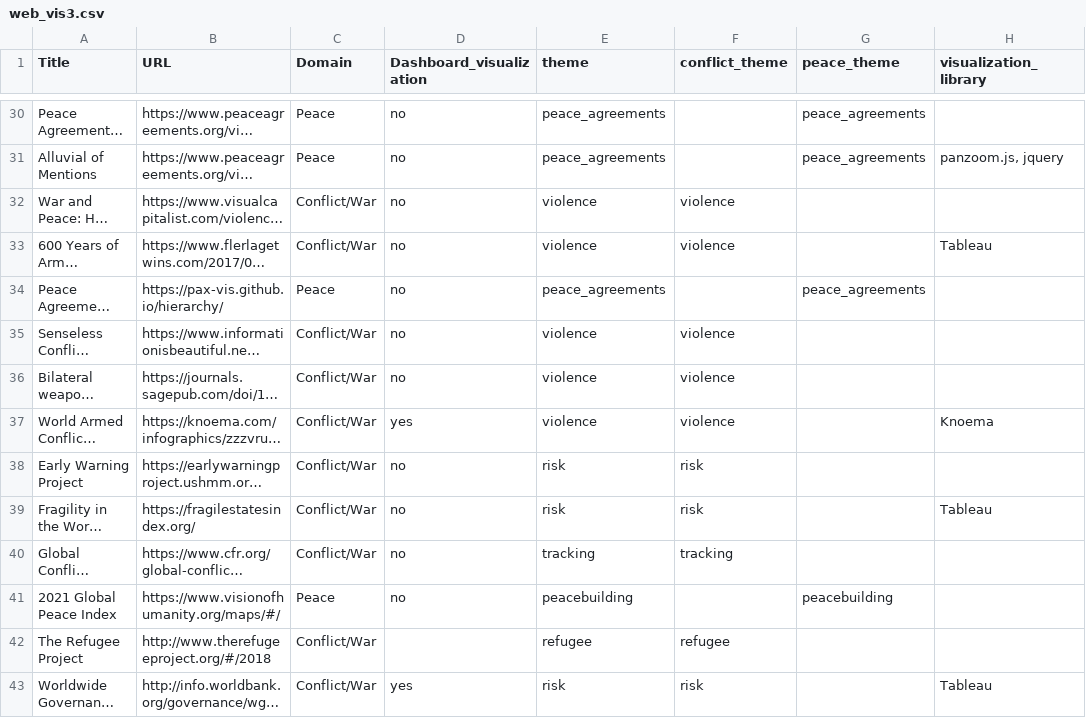
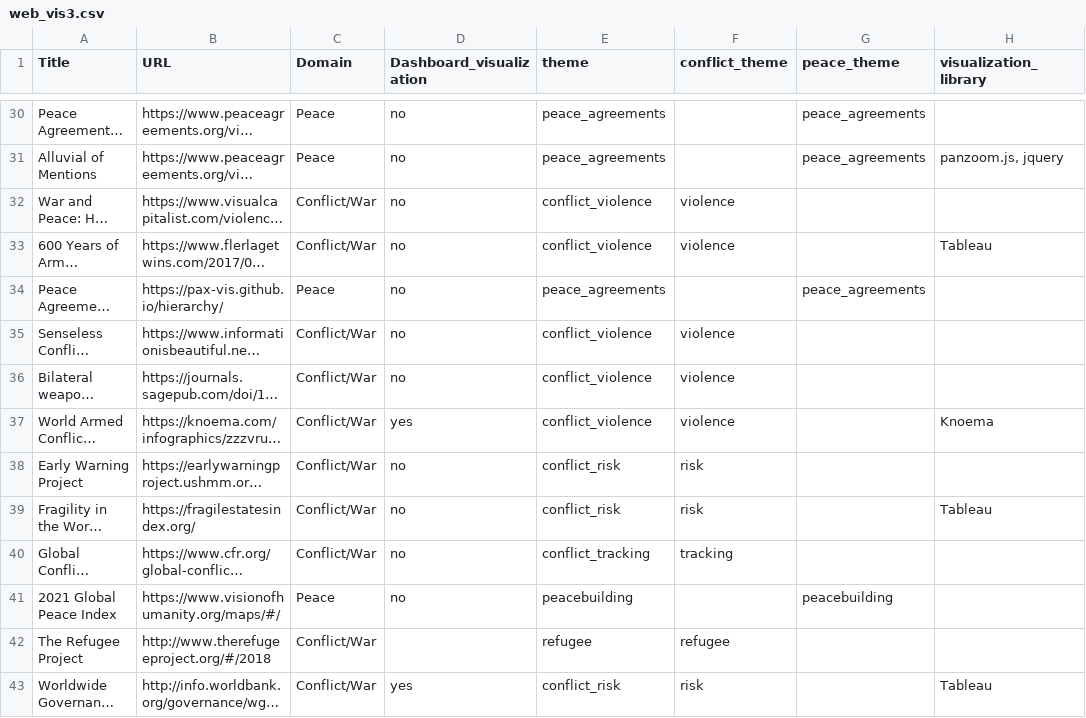
Before and after one commit to conflictvis/conflictvis.github.io, a CSV file: web_vis3.csv, drawn as a sheet; only a part is shown, gaps mark what is left out; long unchanged cells end in …; the diff covers the shown part only; the diff names each change by its address in the sheet, - before the commit and + after, or states it on an @@ line.

Commit message:
updated vis website

```diff
--- a/web_vis3.csv
+++ b/web_vis3.csv
-E32:E33 (theme): violence
+E32:E33 (theme): conflict_violence
-E35:E37 (theme): violence
+E35:E37 (theme): conflict_violence
-E38:E39 (theme): risk
+E38:E39 (theme): conflict_risk
-E40 (theme): tracking
+E40 (theme): conflict_tracking
-E43 (theme): risk
+E43 (theme): conflict_risk
```
Also changed, not shown: 21 edited cells elsewhere in this file.
